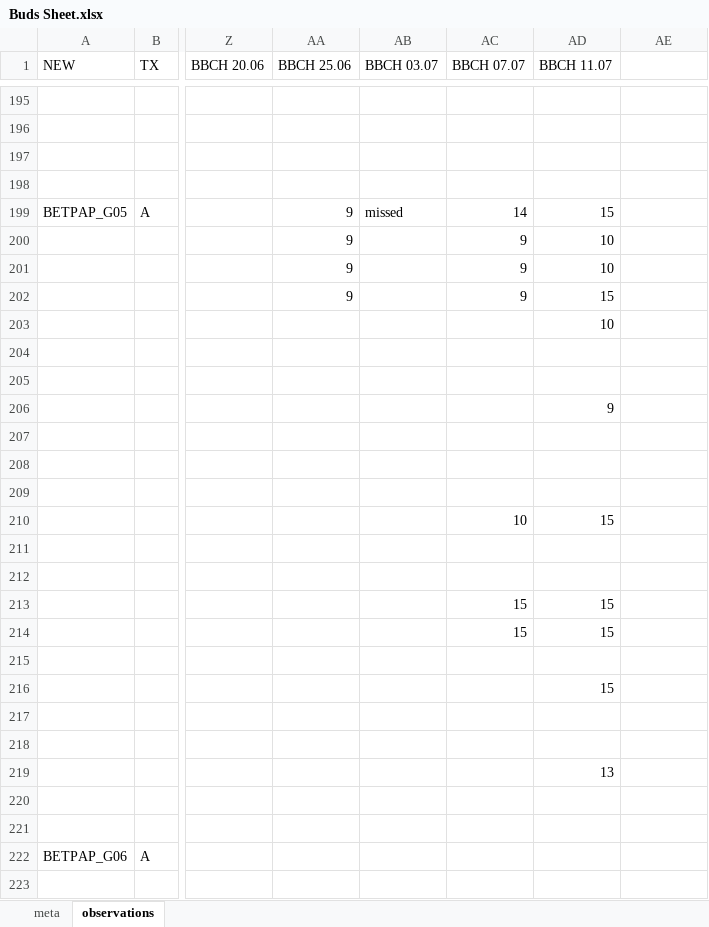
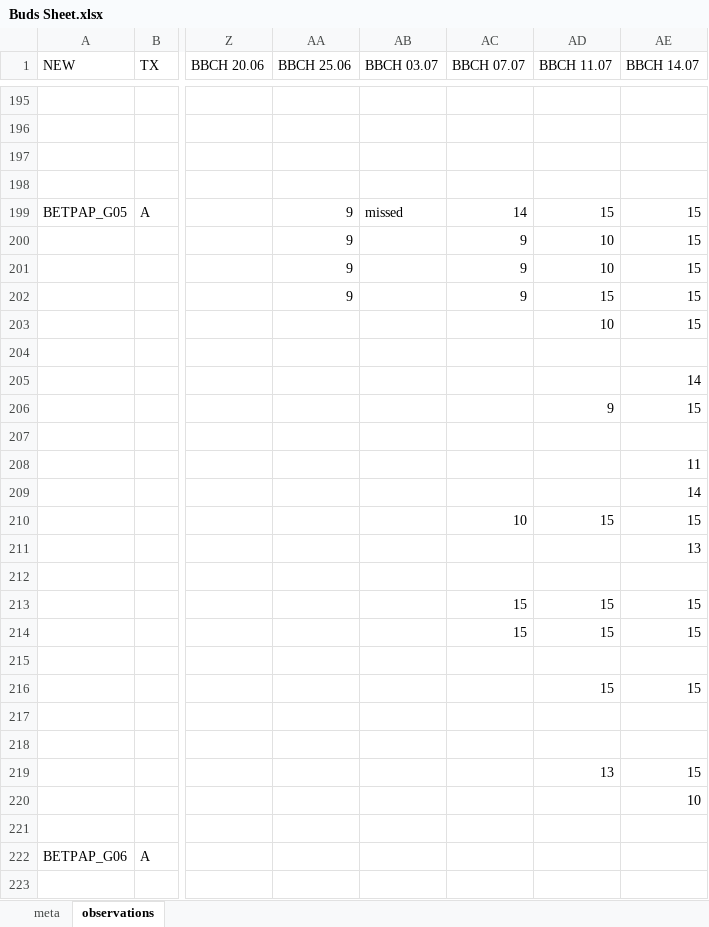
Before and after one commit to cchambe12/freezingexperiment, an Excel workbook: data/Buds Sheet.xlsx, sheet observations, drawn as a sheet; only a part is shown, gaps mark what is left out; values as stored, in another font and other column widths than the file's, no borders; the diff covers the shown part only; the diff names each change by its address in the sheet, - before the commit and + after, or states it on an @@ line.

Commit message:
more observations

```diff
--- a/data/Buds Sheet.xlsx (sheet observations)
+++ b/data/Buds Sheet.xlsx (sheet observations)
-AE1: (empty)
+AE1: BBCH 14.07
-AE199:AE203 (BBCH 14.07): (empty)
+AE199:AE203 (BBCH 14.07): 15
-AE205 (BBCH 14.07): (empty)
+AE205 (BBCH 14.07): 14
-AE206 (BBCH 14.07): (empty)
+AE206 (BBCH 14.07): 15
-AE208 (BBCH 14.07): (empty)
+AE208 (BBCH 14.07): 11
-AE209 (BBCH 14.07): (empty)
+AE209 (BBCH 14.07): 14
-AE210 (BBCH 14.07): (empty)
+AE210 (BBCH 14.07): 15
-AE211 (BBCH 14.07): (empty)
+AE211 (BBCH 14.07): 13
-AE213:AE214 (BBCH 14.07): (empty)
+AE213:AE214 (BBCH 14.07): 15
-AE216 (BBCH 14.07): (empty)
+AE216 (BBCH 14.07): 15
-AE219 (BBCH 14.07): (empty)
+AE219 (BBCH 14.07): 15
-AE220 (BBCH 14.07): (empty)
+AE220 (BBCH 14.07): 10
```
Also changed, not shown: 13 edited cells elsewhere in this sheet.
